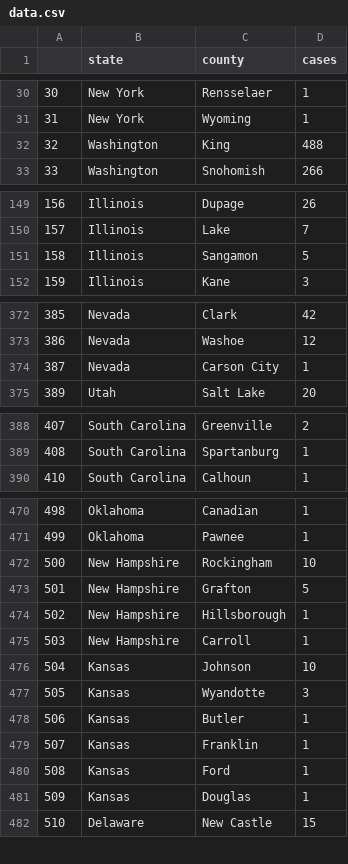
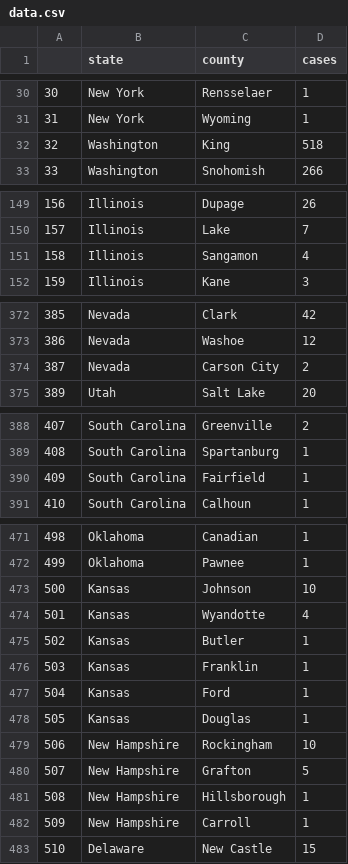
Before and after one commit to randel/COVID-19-US-county-map, a CSV file: data.csv, drawn as a sheet; only a part is shown, gaps mark what is left out; removed rows and columns are numbered as before the commit, all else as after; the diff names each change by its address in the sheet, - before the commit and + after, or states it on an @@ line.

```diff
--- a/data.csv
+++ b/data.csv
-D32 (cases): 488
+D32 (cases): 518
-D151 (cases): 5
+D151 (cases): 4
-D374 (cases): 1
+D374 (cases): 2
+row 390: 409 | South Carolina | Fairfield | 1
@@ row 476 moved to row 473: 500 @@
+row 474: 501 | Kansas | Wyandotte | 4
@@ row 478 moved to row 475: 502 @@
@@ row 479 moved to row 476: 503 @@
@@ row 480 moved to row 477: 504 @@
@@ row 481 moved to row 478: 505 @@
@@ column A renumbered between rows 479 and 482 @@
-row 477: 505 | Kansas | Wyandotte | 3
```
Also changed, not shown: 1 other file.
